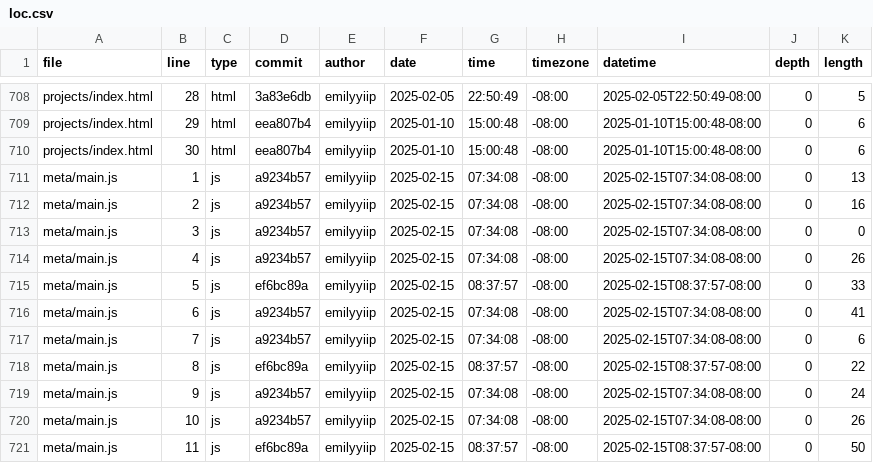
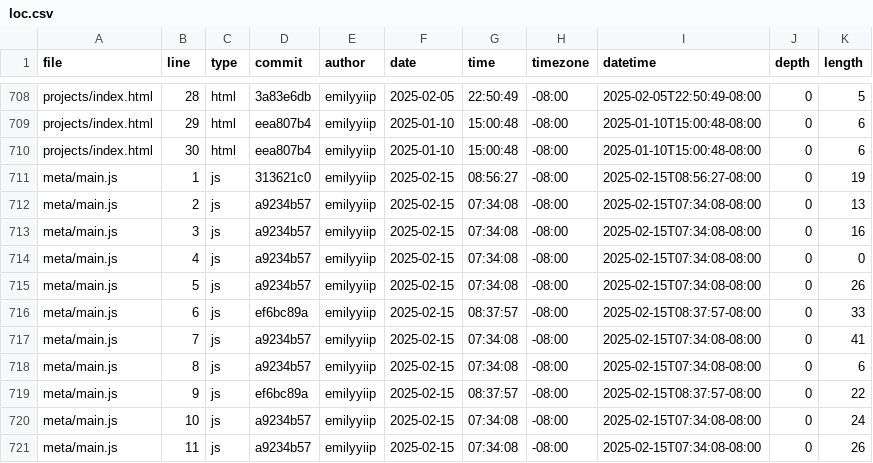
Before and after one commit to emilyyiip/portfolio, a CSV file: meta/loc.csv, drawn as a sheet; only a part is shown, gaps mark what is left out; the diff covers the shown part only.

```diff
--- a/meta/loc.csv
+++ b/meta/loc.csv
@@ -710,12 +710,12 @@ projects/index.html,29,html,eea807b4,emilyyiip,2025-01-10,15:00:48,-08:00,2025-0
 projects/index.html,30,html,eea807b4,emilyyiip,2025-01-10,15:00:48,-08:00,2025-01-10T15:00:48-08:00,0,6
-meta/main.js,1,js,a9234b57,emilyyiip,2025-02-15,07:34:08,-08:00,2025-02-15T07:34:08-08:00,0,13
-meta/main.js,2,js,a9234b57,emilyyiip,2025-02-15,07:34:08,-08:00,2025-02-15T07:34:08-08:00,0,16
-meta/main.js,3,js,a9234b57,emilyyiip,2025-02-15,07:34:08,-08:00,2025-02-15T07:34:08-08:00,0,0
-meta/main.js,4,js,a9234b57,emilyyiip,2025-02-15,07:34:08,-08:00,2025-02-15T07:34:08-08:00,0,26
-meta/main.js,5,js,ef6bc89a,emilyyiip,2025-02-15,08:37:57,-08:00,2025-02-15T08:37:57-08:00,0,33
-meta/main.js,6,js,a9234b57,emilyyiip,2025-02-15,07:34:08,-08:00,2025-02-15T07:34:08-08:00,0,41
-meta/main.js,7,js,a9234b57,emilyyiip,2025-02-15,07:34:08,-08:00,2025-02-15T07:34:08-08:00,0,6
-meta/main.js,8,js,ef6bc89a,emilyyiip,2025-02-15,08:37:57,-08:00,2025-02-15T08:37:57-08:00,0,22
-meta/main.js,9,js,a9234b57,emilyyiip,2025-02-15,07:34:08,-08:00,2025-02-15T07:34:08-08:00,0,24
-meta/main.js,10,js,a9234b57,emilyyiip,2025-02-15,07:34:08,-08:00,2025-02-15T07:34:08-08:00,0,26
-meta/main.js,11,js,ef6bc89a,emilyyiip,2025-02-15,08:37:57,-08:00,2025-02-15T08:37:57-08:00,0,50
+meta/main.js,1,js,313621c0,emilyyiip,2025-02-15,08:56:27,-08:00,2025-02-15T08:56:27-08:00,0,19
+meta/main.js,2,js,a9234b57,emilyyiip,2025-02-15,07:34:08,-08:00,2025-02-15T07:34:08-08:00,0,13
+meta/main.js,3,js,a9234b57,emilyyiip,2025-02-15,07:34:08,-08:00,2025-02-15T07:34:08-08:00,0,16
+meta/main.js,4,js,a9234b57,emilyyiip,2025-02-15,07:34:08,-08:00,2025-02-15T07:34:08-08:00,0,0
+meta/main.js,5,js,a9234b57,emilyyiip,2025-02-15,07:34:08,-08:00,2025-02-15T07:34:08-08:00,0,26
+meta/main.js,6,js,ef6bc89a,emilyyiip,2025-02-15,08:37:57,-08:00,2025-02-15T08:37:57-08:00,0,33
+meta/main.js,7,js,a9234b57,emilyyiip,2025-02-15,07:34:08,-08:00,2025-02-15T07:34:08-08:00,0,41
+meta/main.js,8,js,a9234b57,emilyyiip,2025-02-15,07:34:08,-08:00,2025-02-15T07:34:08-08:00,0,6
+meta/main.js,9,js,ef6bc89a,emilyyiip,2025-02-15,08:37:57,-08:00,2025-02-15T08:37:57-08:00,0,22
+meta/main.js,10,js,a9234b57,emilyyiip,2025-02-15,07:34:08,-08:00,2025-02-15T07:34:08-08:00,0,24
+meta/main.js,11,js,a9234b57,emilyyiip,2025-02-15,07:34:08,-08:00,2025-02-15T07:34:08-08:00,0,26
```
Also changed, not shown: 1 added row and 141 edited cells elsewhere in this file.
